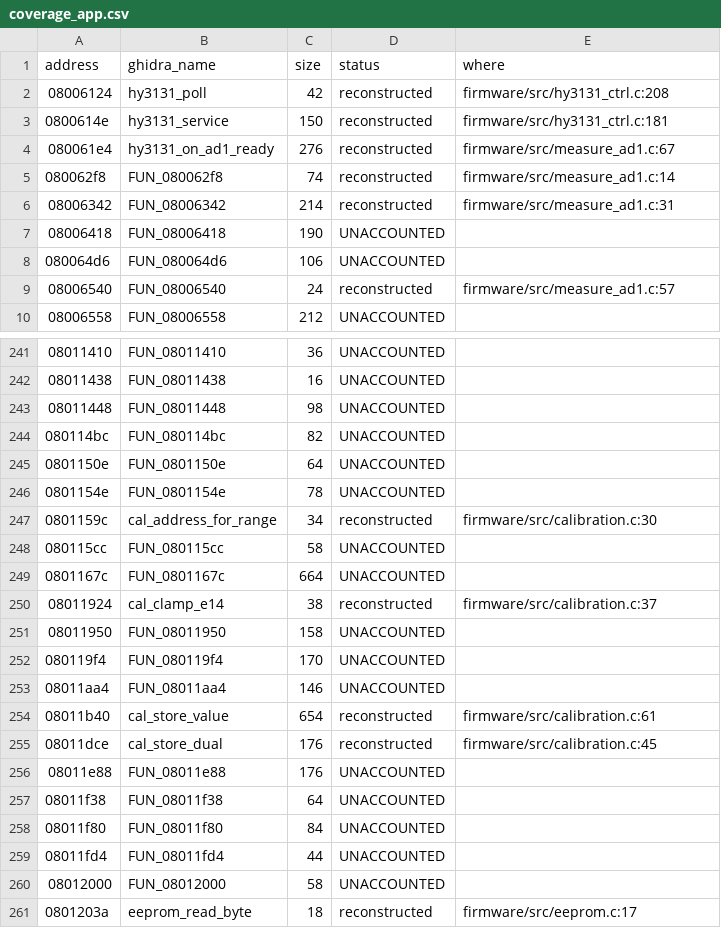
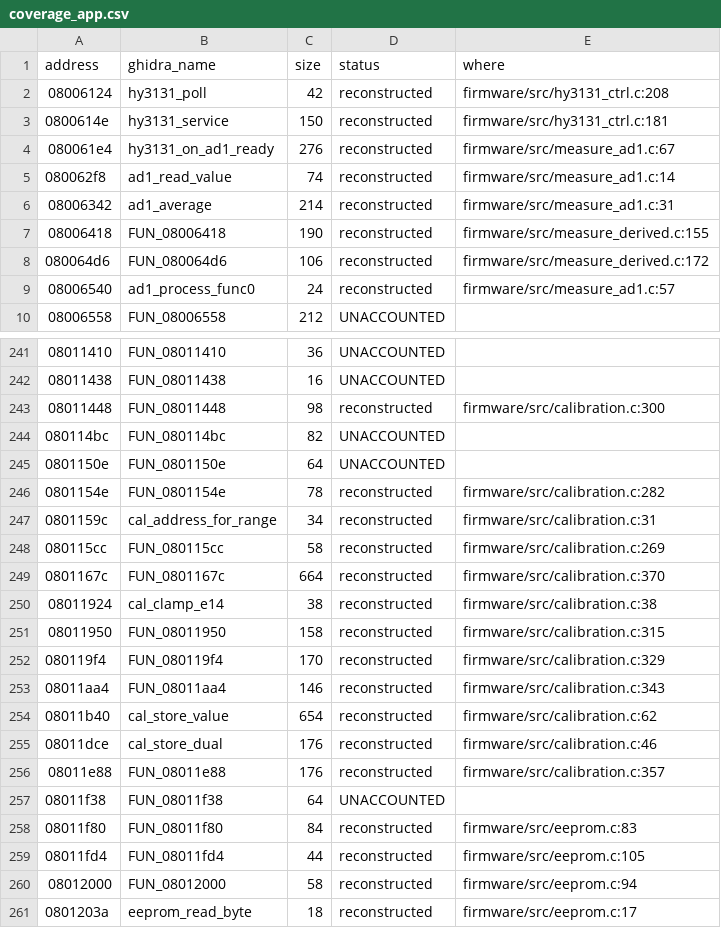
Before and after one commit to EEVblog/121GW-Multimeter-Firmware-RE, a CSV file: docs/coverage_app.csv, drawn as a sheet; only a part is shown, gaps mark what is left out; the diff covers the shown part only.

```diff
--- a/docs/coverage_app.csv
+++ b/docs/coverage_app.csv
@@ -4,7 +4,7 @@ address,ghidra_name,size,status,where
 080061e4,hy3131_on_ad1_ready,276,reconstructed,firmware/src/measure_ad1.c:67
-080062f8,FUN_080062f8,74,reconstructed,firmware/src/measure_ad1.c:14
-08006342,FUN_08006342,214,reconstructed,firmware/src/measure_ad1.c:31
-08006418,FUN_08006418,190,UNACCOUNTED,
-080064d6,FUN_080064d6,106,UNACCOUNTED,
-08006540,FUN_08006540,24,reconstructed,firmware/src/measure_ad1.c:57
+080062f8,ad1_read_value,74,reconstructed,firmware/src/measure_ad1.c:14
+08006342,ad1_average,214,reconstructed,firmware/src/measure_ad1.c:31
+08006418,FUN_08006418,190,reconstructed,firmware/src/measure_derived.c:155
+080064d6,FUN_080064d6,106,reconstructed,firmware/src/measure_derived.c:172
+08006540,ad1_process_func0,24,reconstructed,firmware/src/measure_ad1.c:57
 08006558,FUN_08006558,212,UNACCOUNTED,
@@ -242,20 +242,20 @@ address,ghidra_name,size,status,where
 08011438,FUN_08011438,16,UNACCOUNTED,
-08011448,FUN_08011448,98,UNACCOUNTED,
+08011448,FUN_08011448,98,reconstructed,firmware/src/calibration.c:300
 080114bc,FUN_080114bc,82,UNACCOUNTED,
 0801150e,FUN_0801150e,64,UNACCOUNTED,
-0801154e,FUN_0801154e,78,UNACCOUNTED,
-0801159c,cal_address_for_range,34,reconstructed,firmware/src/calibration.c:30
-080115cc,FUN_080115cc,58,UNACCOUNTED,
-0801167c,FUN_0801167c,664,UNACCOUNTED,
-08011924,cal_clamp_e14,38,reconstructed,firmware/src/calibration.c:37
-08011950,FUN_08011950,158,UNACCOUNTED,
-080119f4,FUN_080119f4,170,UNACCOUNTED,
-08011aa4,FUN_08011aa4,146,UNACCOUNTED,
-08011b40,cal_store_value,654,reconstructed,firmware/src/calibration.c:61
-08011dce,cal_store_dual,176,reconstructed,firmware/src/calibration.c:45
-08011e88,FUN_08011e88,176,UNACCOUNTED,
+0801154e,FUN_0801154e,78,reconstructed,firmware/src/calibration.c:282
+0801159c,cal_address_for_range,34,reconstructed,firmware/src/calibration.c:31
+080115cc,FUN_080115cc,58,reconstructed,firmware/src/calibration.c:269
+0801167c,FUN_0801167c,664,reconstructed,firmware/src/calibration.c:370
+08011924,cal_clamp_e14,38,reconstructed,firmware/src/calibration.c:38
+08011950,FUN_08011950,158,reconstructed,firmware/src/calibration.c:315
+080119f4,FUN_080119f4,170,reconstructed,firmware/src/calibration.c:329
+08011aa4,FUN_08011aa4,146,reconstructed,firmware/src/calibration.c:343
+08011b40,cal_store_value,654,reconstructed,firmware/src/calibration.c:62
+08011dce,cal_store_dual,176,reconstructed,firmware/src/calibration.c:46
+08011e88,FUN_08011e88,176,reconstructed,firmware/src/calibration.c:357
 08011f38,FUN_08011f38,64,UNACCOUNTED,
-08011f80,FUN_08011f80,84,UNACCOUNTED,
-08011fd4,FUN_08011fd4,44,UNACCOUNTED,
-08012000,FUN_08012000,58,UNACCOUNTED,
+08011f80,FUN_08011f80,84,reconstructed,firmware/src/eeprom.c:83
+08011fd4,FUN_08011fd4,44,reconstructed,firmware/src/eeprom.c:105
+08012000,FUN_08012000,58,reconstructed,firmware/src/eeprom.c:94
 0801203a,eeprom_read_byte,18,reconstructed,firmware/src/eeprom.c:17
```
Also changed, not shown: 52 edited cells elsewhere in this file, ghidra/app_names.tsv, 16 other files.
